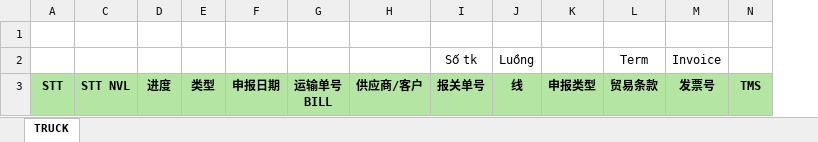
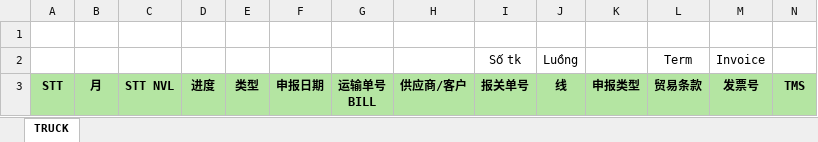
Before and after one commit to thatwasmiu/autoR, an Excel workbook: exportR/resources/daily_template.xlsx, sheet TRUCK, drawn as a sheet; values as stored, in another font and other column widths than the file's, no borders; conditional formats not drawn; the diff names each change by its address in the sheet, - before the commit and + after, or states it on an @@ line.

```diff
--- a/exportR/resources/daily_template.xlsx (sheet TRUCK)
+++ b/exportR/resources/daily_template.xlsx (sheet TRUCK)
@@ column B unhidden, row 3: 月 @@
```
Also changed, not shown: 8 other files.
